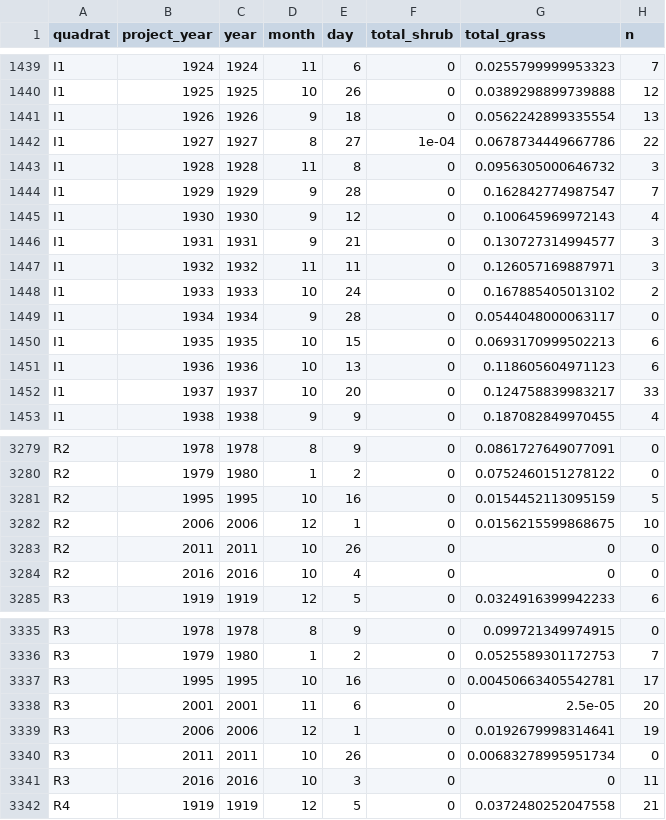
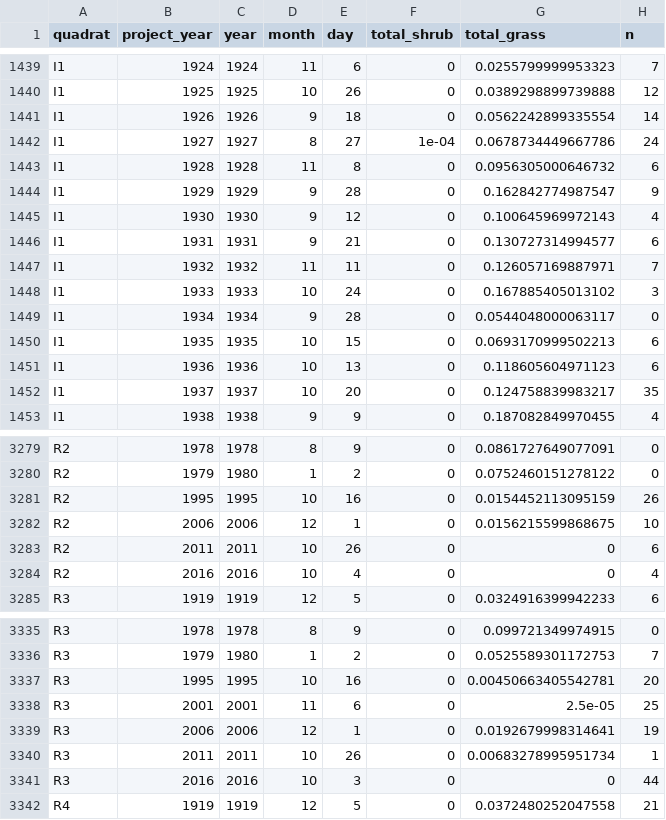
Before and after one commit to emchristensen/JRN_quadrat_timeseries, a CSV file: data/quadrat_veg.csv, drawn as a sheet; only a part is shown, gaps mark what is left out; the diff covers the shown part only.

```diff
--- a/data/quadrat_veg.csv
+++ b/data/quadrat_veg.csv
@@ -1440,10 +1440,10 @@
 "I1",1925,1925,10,26,0,0.0389298899739888,12
-"I1",1926,1926,9,18,0,0.0562242899335554,13
-"I1",1927,1927,8,27,1e-04,0.0678734449667786,22
-"I1",1928,1928,11,8,0,0.0956305000646732,3
-"I1",1929,1929,9,28,0,0.162842774987547,7
+"I1",1926,1926,9,18,0,0.0562242899335554,14
+"I1",1927,1927,8,27,1e-04,0.0678734449667786,24
+"I1",1928,1928,11,8,0,0.0956305000646732,6
+"I1",1929,1929,9,28,0,0.162842774987547,9
 "I1",1930,1930,9,12,0,0.100645969972143,4
-"I1",1931,1931,9,21,0,0.130727314994577,3
-"I1",1932,1932,11,11,0,0.126057169887971,3
-"I1",1933,1933,10,24,0,0.167885405013102,2
+"I1",1931,1931,9,21,0,0.130727314994577,6
+"I1",1932,1932,11,11,0,0.126057169887971,7
+"I1",1933,1933,10,24,0,0.167885405013102,3
 "I1",1934,1934,9,28,0,0.0544048000063117,0
@@ -1451,3 +1451,3 @@
 "I1",1936,1936,10,13,0,0.118605604971123,6
-"I1",1937,1937,10,20,0,0.124758839983217,33
+"I1",1937,1937,10,20,0,0.124758839983217,35
 "I1",1938,1938,9,9,0,0.187082849970455,4
@@ -3280,6 +3280,6 @@
 "R2",1979,1980,1,2,0,0.0752460151278122,0
-"R2",1995,1995,10,16,0,0.0154452113095159,5
+"R2",1995,1995,10,16,0,0.0154452113095159,26
 "R2",2006,2006,12,1,0,0.0156215599868675,10
-"R2",2011,2011,10,26,0,0,0
-"R2",2016,2016,10,4,0,0,0
+"R2",2011,2011,10,26,0,0,6
+"R2",2016,2016,10,4,0,0,4
 "R3",1919,1919,12,5,0,0.0324916399942233,6
@@ -3336,7 +3336,7 @@
 "R3",1979,1980,1,2,0,0.0525589301172753,7
-"R3",1995,1995,10,16,0,0.00450663405542781,17
-"R3",2001,2001,11,6,0,2.5e-05,20
+"R3",1995,1995,10,16,0,0.00450663405542781,20
+"R3",2001,2001,11,6,0,2.5e-05,25
 "R3",2006,2006,12,1,0,0.0192679998314641,19
-"R3",2011,2011,10,26,0,0.00683278995951734,0
-"R3",2016,2016,10,3,0,0,11
+"R3",2011,2011,10,26,0,0.00683278995951734,1
+"R3",2016,2016,10,3,0,0,44
 "R4",1919,1919,12,5,0,0.0372480252047558,21
```
Also changed, not shown: 19 edited cells elsewhere in this file, data/all_species_counts_cover.csv, 2 other files.
